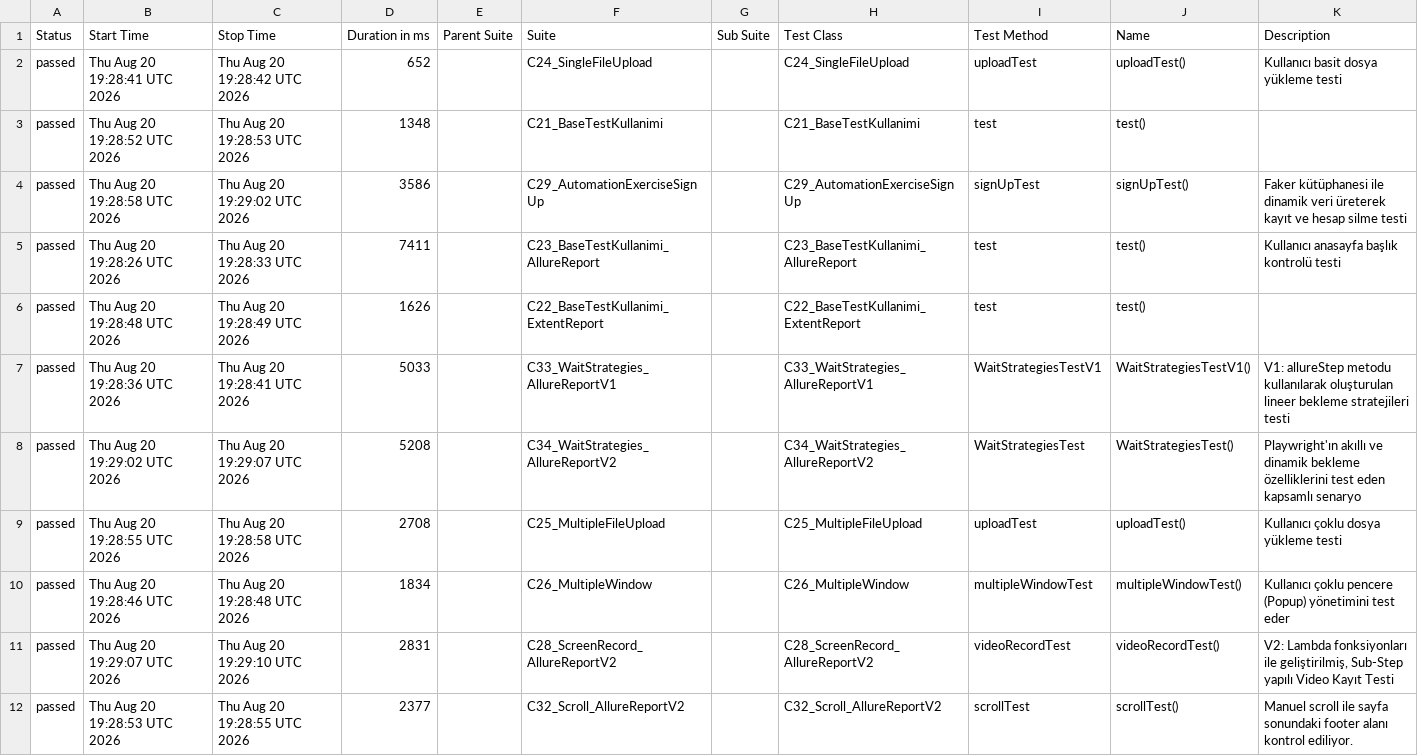
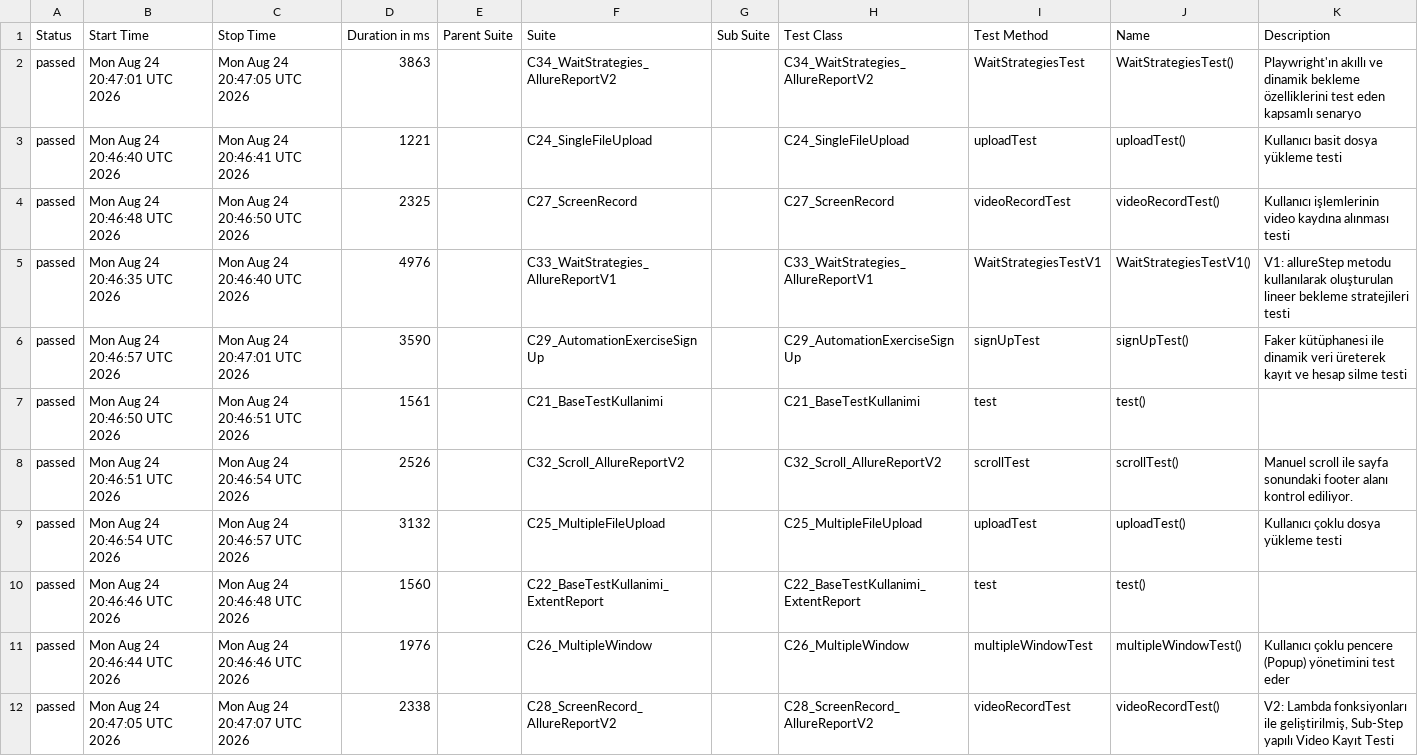
Before and after one commit to IpekSozbir/TestAutomationWithPlaywrightJava, a CSV file: allure-history/data/suites.csv, drawn as a sheet; only a part is shown; the diff covers the shown part only.

```diff
--- a/allure-history/data/suites.csv
+++ b/allure-history/data/suites.csv
@@ -1,12 +1,12 @@
 "Status","Start Time","Stop Time","Duration in ms","Parent Suite","Suite","Sub Suite","Test Class","Test Method","Name","Description"
-"passed","Thu Aug 20 19:28:41 UTC 2026","Thu Aug 20 19:28:42 UTC 2026","652","","C24_SingleFileUpload","","C24_SingleFileUpload","uploadTest","uploadTest()","Kullanıcı basit dosya yükleme testi"
-"passed","Thu Aug 20 19:28:52 UTC 2026","Thu Aug 20 19:28:53 UTC 2026","1348","","C21_BaseTestKullanimi","","C21_BaseTestKullanimi","test","test()",""
-"passed","Thu Aug 20 19:28:58 UTC 2026","Thu Aug 20 19:29:02 UTC 2026","3586","","C29_AutomationExerciseSignUp","","C29_AutomationExerciseSignUp","signUpTest","signUpTest()","Faker kütüphanesi ile dinamik veri üreterek kayıt ve hesap silme testi"
-"passed","Thu Aug 20 19:28:26 UTC 2026","Thu Aug 20 19:28:33 UTC 2026","7411","","C23_BaseTestKullanimi_AllureReport","","C23_BaseTestKullanimi_AllureReport","test","test()","Kullanıcı anasayfa başlık kontrolü testi"
-"passed","Thu Aug 20 19:28:48 UTC 2026","Thu Aug 20 19:28:49 UTC 2026","1626","","C22_BaseTestKullanimi_ExtentReport","","C22_BaseTestKullanimi_ExtentReport","test","test()",""
-"passed","Thu Aug 20 19:28:36 UTC 2026","Thu Aug 20 19:28:41 UTC 2026","5033","","C33_WaitStrategies_AllureReportV1","","C33_WaitStrategies_AllureReportV1","WaitStrategiesTestV1","WaitStrategiesTestV1()","V1: allureStep metodu kullanılarak oluşturulan lineer bekleme stratejileri testi"
-"passed","Thu Aug 20 19:29:02 UTC 2026","Thu Aug 20 19:29:07 UTC 2026","5208","","C34_WaitStrategies_AllureReportV2","","C34_WaitStrategies_AllureReportV2","WaitStrategiesTest","WaitStrategiesTest()","Playwright'ın akıllı ve dinamik bekleme özelliklerini test eden kapsamlı senaryo"
-"passed","Thu Aug 20 19:28:55 UTC 2026","Thu Aug 20 19:28:58 UTC 2026","2708","","C25_MultipleFileUpload","","C25_MultipleFileUpload","uploadTest","uploadTest()","Kullanıcı çoklu dosya yükleme testi"
-"passed","Thu Aug 20 19:28:46 UTC 2026","Thu Aug 20 19:28:48 UTC 2026","1834","","C26_MultipleWindow","","C26_MultipleWindow","multipleWindowTest","multipleWindowTest()","Kullanıcı çoklu pencere (Popup) yönetimini test eder"
-"passed","Thu Aug 20 19:29:07 UTC 2026","Thu Aug 20 19:29:10 UTC 2026","2831","","C28_ScreenRecord_AllureReportV2","","C28_ScreenRecord_AllureReportV2","videoRecordTest","videoRecordTest()","V2: Lambda fonksiyonları ile geliştirilmiş, Sub-Step yapılı Video Kayıt Testi"
-"passed","Thu Aug 20 19:28:53 UTC 2026","Thu Aug 20 19:28:55 UTC 2026","2377","","C32_Scroll_AllureReportV2","","C32_Scroll_AllureReportV2","scrollTest","scrollTest()","Manuel scroll ile sayfa sonundaki footer alanı kontrol ediliyor."
+"passed","Mon Aug 24 20:47:01 UTC 2026","Mon Aug 24 20:47:05 UTC 2026","3863","","C34_WaitStrategies_AllureReportV2","","C34_WaitStrategies_AllureReportV2","WaitStrategiesTest","WaitStrategiesTest()","Playwright'ın akıllı ve dinamik bekleme özelliklerini test eden kapsamlı senaryo"
+"passed","Mon Aug 24 20:46:40 UTC 2026","Mon Aug 24 20:46:41 UTC 2026","1221","","C24_SingleFileUpload","","C24_SingleFileUpload","uploadTest","uploadTest()","Kullanıcı basit dosya yükleme testi"
+"passed","Mon Aug 24 20:46:48 UTC 2026","Mon Aug 24 20:46:50 UTC 2026","2325","","C27_ScreenRecord","","C27_ScreenRecord","videoRecordTest","videoRecordTest()","Kullanıcı işlemlerinin video kaydına alınması testi"
+"passed","Mon Aug 24 20:46:35 UTC 2026","Mon Aug 24 20:46:40 UTC 2026","4976","","C33_WaitStrategies_AllureReportV1","","C33_WaitStrategies_AllureReportV1","WaitStrategiesTestV1","WaitStrategiesTestV1()","V1: allureStep metodu kullanılarak oluşturulan lineer bekleme stratejileri testi"
+"passed","Mon Aug 24 20:46:57 UTC 2026","Mon Aug 24 20:47:01 UTC 2026","3590","","C29_AutomationExerciseSignUp","","C29_AutomationExerciseSignUp","signUpTest","signUpTest()","Faker kütüphanesi ile dinamik veri üreterek kayıt ve hesap silme testi"
+"passed","Mon Aug 24 20:46:50 UTC 2026","Mon Aug 24 20:46:51 UTC 2026","1561","","C21_BaseTestKullanimi","","C21_BaseTestKullanimi","test","test()",""
+"passed","Mon Aug 24 20:46:51 UTC 2026","Mon Aug 24 20:46:54 UTC 2026","2526","","C32_Scroll_AllureReportV2","","C32_Scroll_AllureReportV2","scrollTest","scrollTest()","Manuel scroll ile sayfa sonundaki footer alanı kontrol ediliyor."
+"passed","Mon Aug 24 20:46:54 UTC 2026","Mon Aug 24 20:46:57 UTC 2026","3132","","C25_MultipleFileUpload","","C25_MultipleFileUpload","uploadTest","uploadTest()","Kullanıcı çoklu dosya yükleme testi"
+"passed","Mon Aug 24 20:46:46 UTC 2026","Mon Aug 24 20:46:48 UTC 2026","1560","","C22_BaseTestKullanimi_ExtentReport","","C22_BaseTestKullanimi_ExtentReport","test","test()",""
+"passed","Mon Aug 24 20:46:44 UTC 2026","Mon Aug 24 20:46:46 UTC 2026","1976","","C26_MultipleWindow","","C26_MultipleWindow","multipleWindowTest","multipleWindowTest()","Kullanıcı çoklu pencere (Popup) yönetimini test eder"
+"passed","Mon Aug 24 20:47:05 UTC 2026","Mon Aug 24 20:47:07 UTC 2026","2338","","C28_ScreenRecord_AllureReportV2","","C28_ScreenRecord_AllureReportV2","videoRecordTest","videoRecordTest()","V2: Lambda fonksiyonları ile geliştirilmiş, Sub-Step yapılı Video Kayıt Testi"
```
Also changed, not shown: 1 added row, 1 removed row and 6 edited cells elsewhere in this file, allure-history/data/behaviors.csv, 43 other files.
